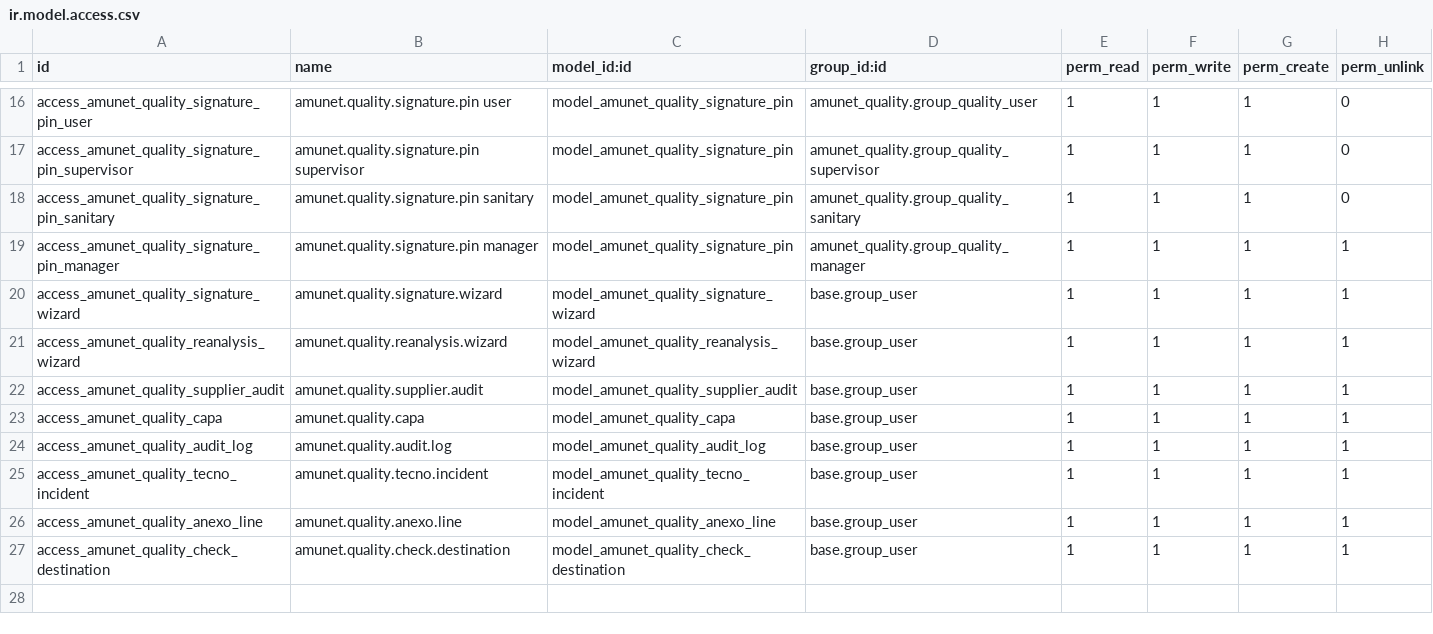
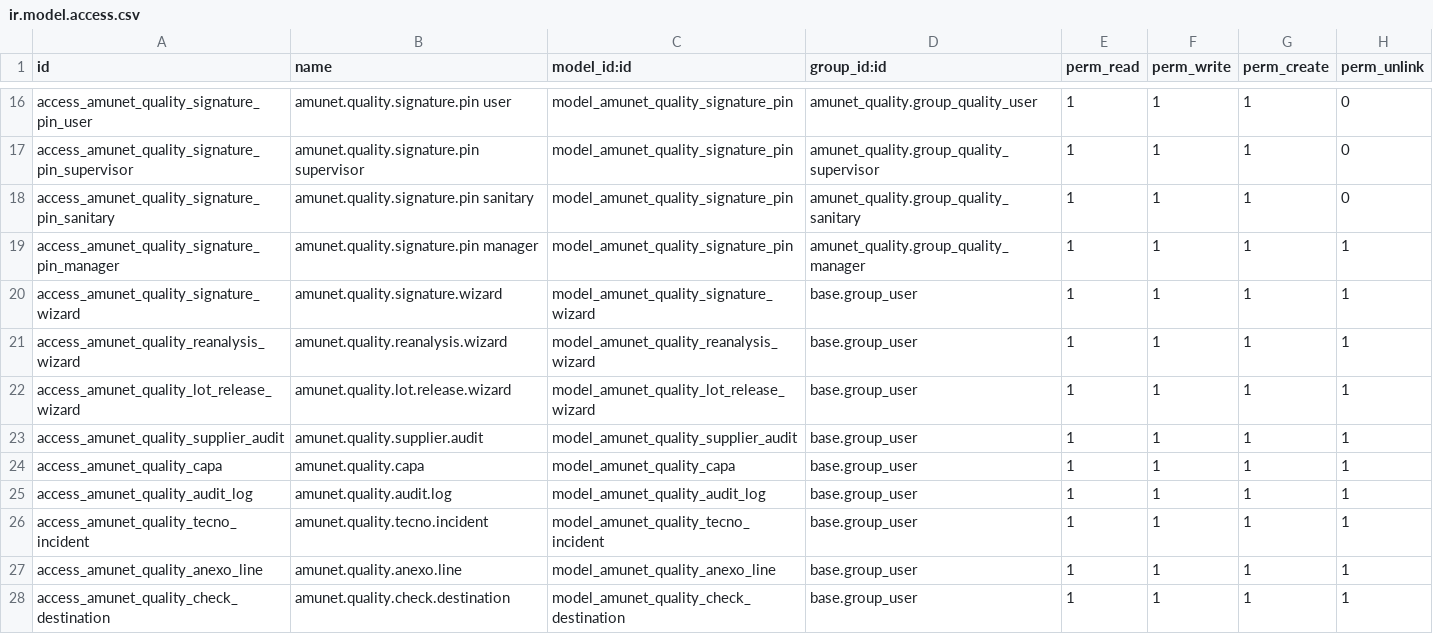
Before and after one commit to feruap/odoo-iso, a CSV file: addons/amunet_quality/security/ir.model.access.csv, drawn as a sheet; only a part is shown, gaps mark what is left out.

Commit message:
add-dhr-lot-release-workflow

```diff
--- a/addons/amunet_quality/security/ir.model.access.csv
+++ b/addons/amunet_quality/security/ir.model.access.csv
@@ -21,2 +21,3 @@ access_amunet_quality_signature_wizard,amunet.quality.signature.wizard,model_amu
 access_amunet_quality_reanalysis_wizard,amunet.quality.reanalysis.wizard,model_amunet_quality_reanalysis_wizard,base.group_user,1,1,1,1
+access_amunet_quality_lot_release_wizard,amunet.quality.lot.release.wizard,model_amunet_quality_lot_release_wizard,base.group_user,1,1,1,1
 access_amunet_quality_supplier_audit,amunet.quality.supplier.audit,model_amunet_quality_supplier_audit,base.group_user,1,1,1,1
```
Also changed, not shown: 6 other files.
